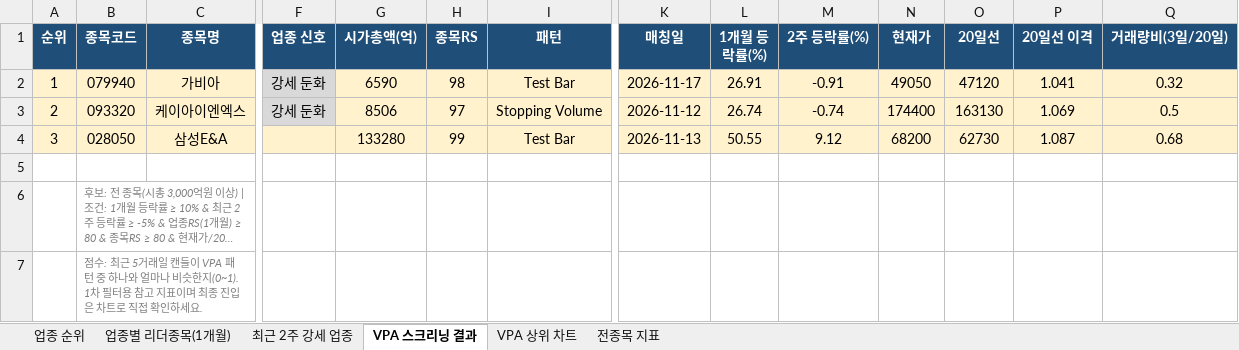
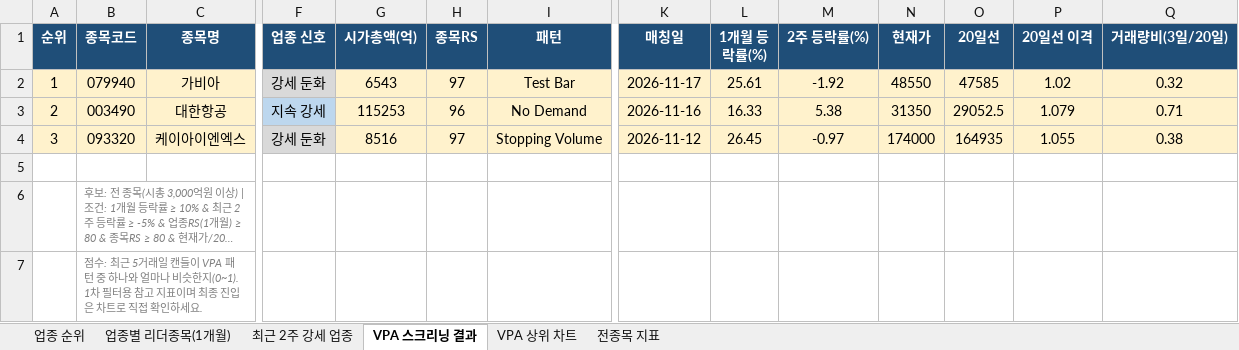
Before and after one commit to gopkh0129/stock, an Excel workbook: docs/data/swing_latest.xlsx, sheet VPA 스크리닝 결과, drawn as a sheet; only a part is shown, gaps mark what is left out; long unchanged cells end in …; values as stored, in another font and other column widths than the file's, no borders; removed rows and columns are numbered as before the commit, all else as after; rows hold the shown columns only; the diff names each change by its address in the sheet, - before the commit and + after, or states it on an @@ line.

```diff
--- a/docs/data/swing_latest.xlsx (sheet VPA 스크리닝 결과)
+++ b/docs/data/swing_latest.xlsx (sheet VPA 스크리닝 결과)
-G2 (시가총액(억)): 6590
+G2 (시가총액(억)): 6543
-H2 (종목RS): 98
+H2 (종목RS): 97
-L2 (1개월 등락률(%)): 26.91
+L2 (1개월 등락률(%)): 25.61
-M2 (2주 등락률(%)): -0.91
+M2 (2주 등락률(%)): -1.92
-N2 (현재가): 49050
+N2 (현재가): 48550
-O2 (20일선): 47120
+O2 (20일선): 47585
-P2 (20일선 이격): 1.041
+P2 (20일선 이격): 1.02
+row 3: 2 | 003490 | 대한항공 | 지속 강세 | 115253 | 96 | No Demand | 2026-11-16 | 16.33 | 5.38 | 31350 | 29052.5 | 1.079 | 0.71
-A4 (순위): 2
+A4 (순위): 3
-G4 (시가총액(억)): 8506
+G4 (시가총액(억)): 8516
-L4 (1개월 등락률(%)): 26.74
+L4 (1개월 등락률(%)): 26.45
-M4 (2주 등락률(%)): -0.74
+M4 (2주 등락률(%)): -0.97
-N4 (현재가): 174400
+N4 (현재가): 174000
-O4 (20일선): 163130
+O4 (20일선): 164935
-P4 (20일선 이격): 1.069
+P4 (20일선 이격): 1.055
-Q4 (거래량비(3일/20일)): 0.5
+Q4 (거래량비(3일/20일)): 0.38
-row 4: 3 | 028050 | 삼성E&A |  | 133280 | 99 | Test Bar | 2026-11-13 | 50.55 | 9.12 | 68200 | 62730 | 1.087 | 0.68
```
Also changed, not shown: sheet 전종목 지표, sheet 최근 2주 강세 업종, sheet 업종 순위, sheet 업종별 리더종목(1개월), charts or pictures, 1 other file.
